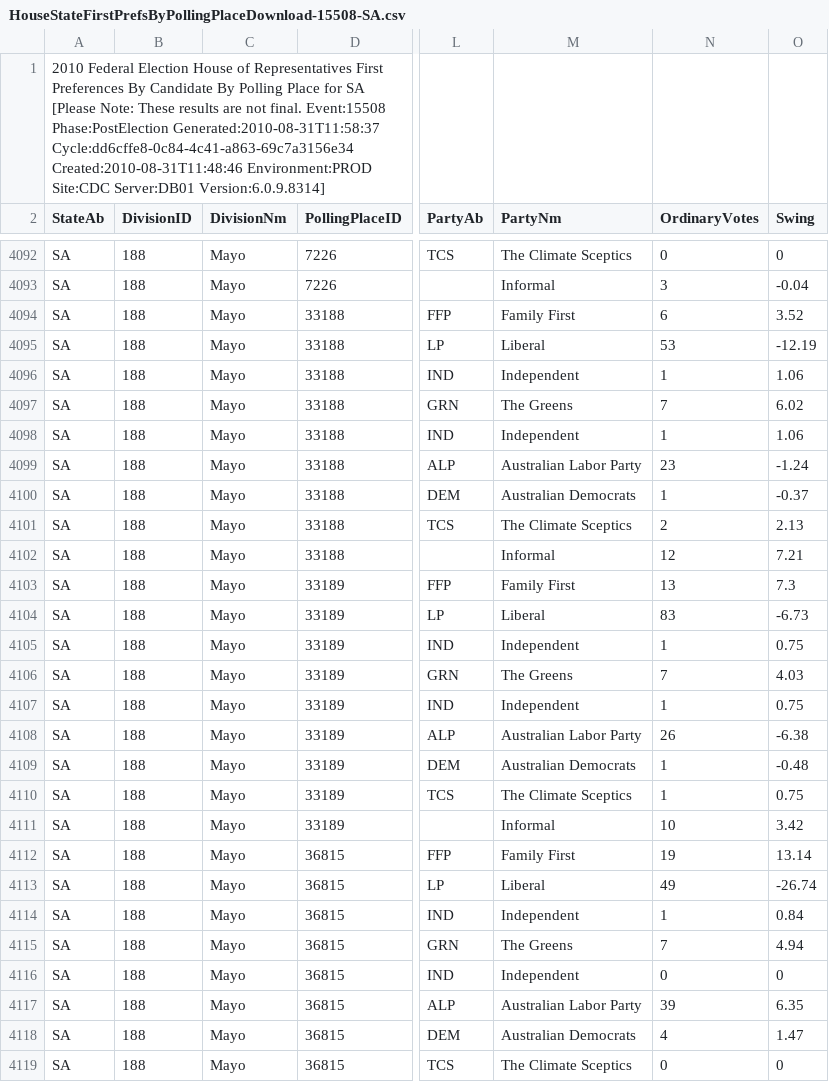
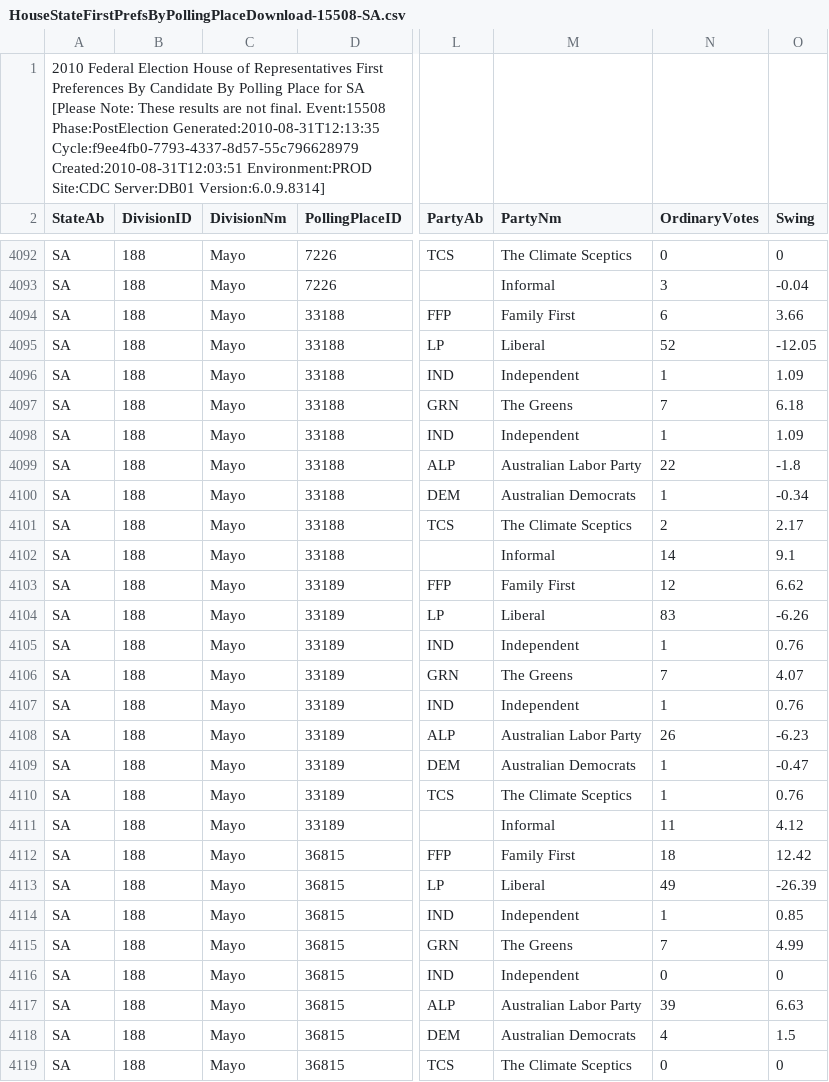
Before and after one commit to d1b/AustralianFederalElection2010CSV, a CSV file: HouseStateFirstPrefsByPollingPlaceDownload-15508-SA.csv, drawn as a sheet; only a part is shown, gaps mark what is left out; the diff covers the shown part only; the diff names each change by its address in the sheet, - before the commit and + after, or states it on an @@ line.

```diff
--- a/HouseStateFirstPrefsByPollingPlaceDownload-15508-SA.csv
+++ b/HouseStateFirstPrefsByPollingPlaceDownload-15508-SA.csv
-A1 (StateAb): …Event:15508 Phase:PostElection Generated:2010-08-31T11:58:37 Cycle:dd6cffe8-0c84-4c41-a863-69c7a3156e34 Created:2010-08-31T11:48:46 Environment:PROD Site:CDC…
+A1 (StateAb): …Event:15508 Phase:PostElection Generated:2010-08-31T12:13:35 Cycle:f9ee4fb0-7793-4337-8d57-55c796628979 Created:2010-08-31T12:03:51 Environment:PROD Site:CDC…
-O4094 (Swing): 3.52
+O4094 (Swing): 3.66
-N4095 (OrdinaryVotes): 53
+N4095 (OrdinaryVotes): 52
-O4095 (Swing): -12.19
+O4095 (Swing): -12.05
-O4096 (Swing): 1.06
+O4096 (Swing): 1.09
-O4097 (Swing): 6.02
+O4097 (Swing): 6.18
-O4098 (Swing): 1.06
+O4098 (Swing): 1.09
-N4099 (OrdinaryVotes): 23
+N4099 (OrdinaryVotes): 22
-O4099 (Swing): -1.24
+O4099 (Swing): -1.8
-O4100 (Swing): -0.37
+O4100 (Swing): -0.34
-O4101 (Swing): 2.13
+O4101 (Swing): 2.17
-N4102 (OrdinaryVotes): 12
+N4102 (OrdinaryVotes): 14
-O4102 (Swing): 7.21
+O4102 (Swing): 9.1
-N4103 (OrdinaryVotes): 13
+N4103 (OrdinaryVotes): 12
-O4103 (Swing): 7.3
+O4103 (Swing): 6.62
-O4104 (Swing): -6.73
+O4104 (Swing): -6.26
-O4105 (Swing): 0.75
+O4105 (Swing): 0.76
-O4106 (Swing): 4.03
+O4106 (Swing): 4.07
-O4107 (Swing): 0.75
+O4107 (Swing): 0.76
-O4108 (Swing): -6.38
+O4108 (Swing): -6.23
-O4109 (Swing): -0.48
+O4109 (Swing): -0.47
-O4110 (Swing): 0.75
+O4110 (Swing): 0.76
-N4111 (OrdinaryVotes): 10
+N4111 (OrdinaryVotes): 11
-O4111 (Swing): 3.42
+O4111 (Swing): 4.12
-N4112 (OrdinaryVotes): 19
+N4112 (OrdinaryVotes): 18
-O4112 (Swing): 13.14
+O4112 (Swing): 12.42
-O4113 (Swing): -26.74
+O4113 (Swing): -26.39
-O4114 (Swing): 0.84
+O4114 (Swing): 0.85
-O4115 (Swing): 4.94
+O4115 (Swing): 4.99
-O4117 (Swing): 6.35
+O4117 (Swing): 6.63
-O4118 (Swing): 1.47
+O4118 (Swing): 1.5
```
Also changed, not shown: 14 edited cells elsewhere in this file, HouseFirstPrefsByCandidateByVoteTypeDownload-15508.csv, HouseFirstPrefsByPartyDownload-15508.csv, 53 other files.
